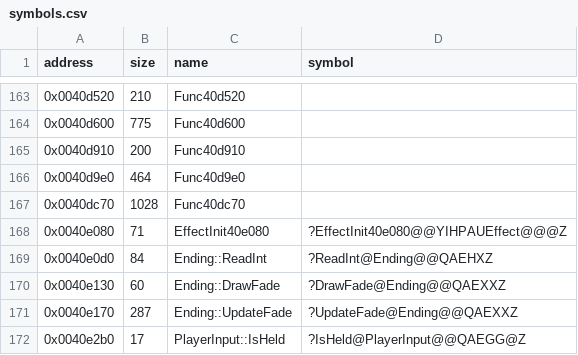
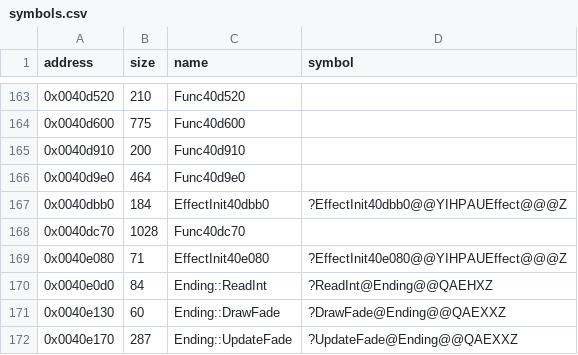
Before and after one commit to Cirno-Labs/th09, a CSV file: config/symbols.csv, drawn as a sheet; only a part is shown, gaps mark what is left out; the shorter side is filled out with more unchanged rows; the diff names each change by its address in the sheet, - before the commit and + after, or states it on an @@ line.

Commit message:
Decompile EffectInit40dbb0 (0x40dbb0)
The init callback of effect type 8: allocates 0x1c38 bytes of
vertices, filled by FillSpriteStripVertices from the first sprite, and
sets the effect's fields from its position and velocity. Effect's block
at 0xcc is th08's vertices (was unknownCc).

```diff
--- a/config/symbols.csv
+++ b/config/symbols.csv
+row 167: 0x0040dbb0 | 184 | EffectInit40dbb0 | ?EffectInit40dbb0@@YIHPAUEffect@@@Z
```
Also changed, not shown: 3 other files.
